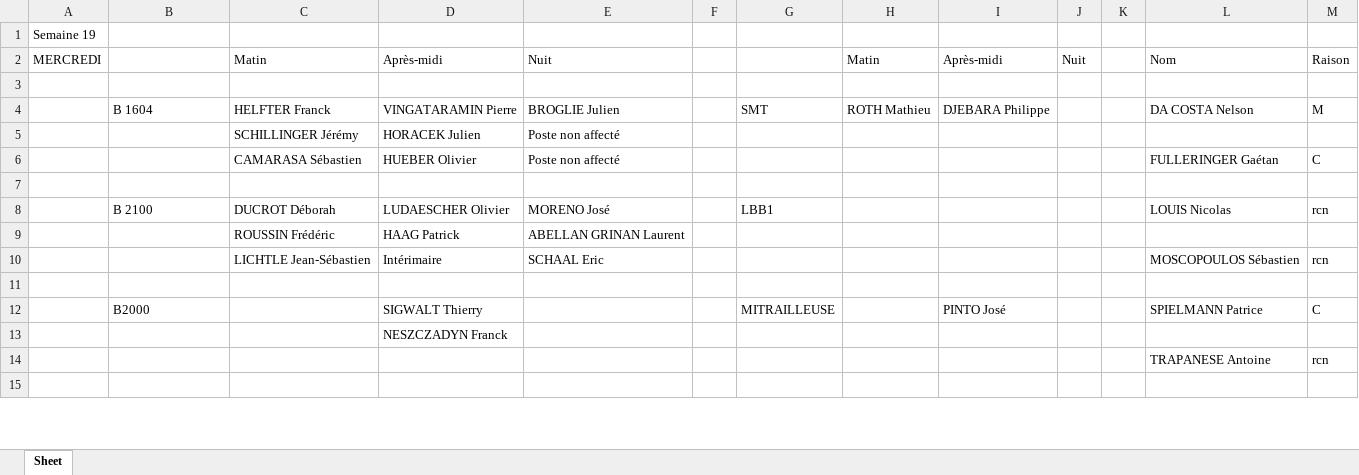
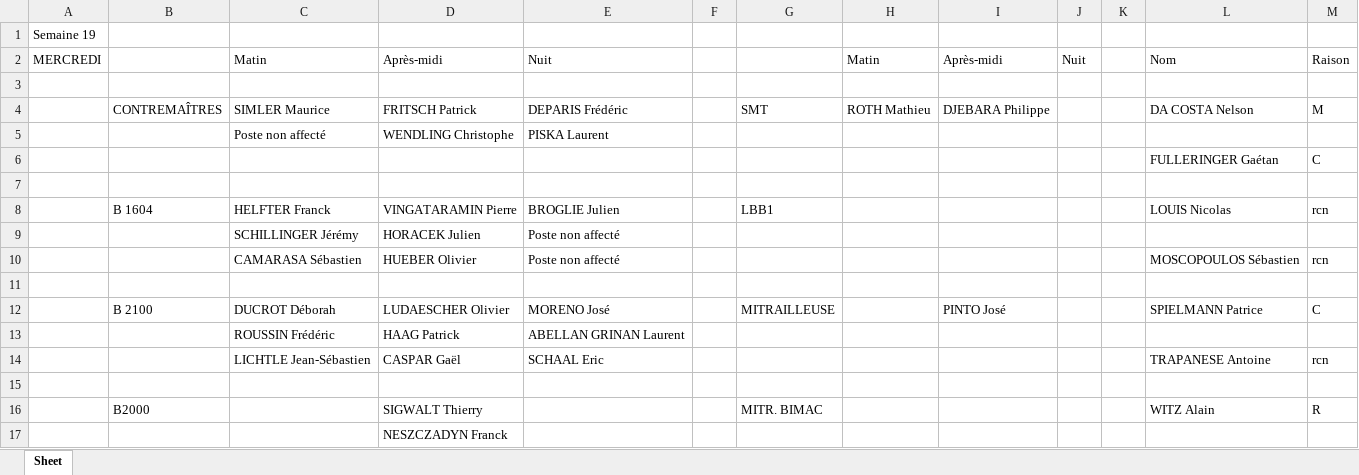
Before and after one commit to TisaneFruitRouge/dssmith-planning, an Excel workbook: planning/static/excel/planning.xlsx, sheet Sheet, drawn as a sheet; only a part is shown; the shorter side is filled out with more unchanged rows; values as stored, in another font and other column widths than the file's, no cell formats; removed rows and columns are numbered as before the commit, all else as after; the diff covers the shown part only; the diff names each change by its address in the sheet, - before the commit and + after, or states it on an @@ line.

Commit message:
petite modif excel + ajout des contremaîtres

```diff
--- a/planning/static/excel/planning.xlsx (sheet Sheet)
+++ b/planning/static/excel/planning.xlsx (sheet Sheet)
-B4: B 1604
+B4: CONTREMAÎTRES
-C4: HELFTER Franck
+C4: SIMLER Maurice
-D4: VINGATARAMIN Pierre
+D4: FRITSCH Patrick
-E4: BROGLIE Julien
+E4: DEPARIS Frédéric
+row 5:  |  | Poste non affecté | WENDLING Christophe | PISKA Laurent
+row 6:  |  |  |  |  |  |  |  |  |  |  | FULLERINGER Gaétan | C
+row 7: (empty)
+row 8:  | B 1604 | HELFTER Franck | VINGATARAMIN Pierre | BROGLIE Julien |  | LBB1 |  |  |  |  | LOUIS Nicolas | rcn
-L10: FULLERINGER Gaétan
+L10: MOSCOPOULOS Sébastien
-M10: C
+M10: rcn
-G12: LBB1
+G12: MITRAILLEUSE
-I12: (empty)
+I12: PINTO José
-L12: LOUIS Nicolas
+L12: SPIELMANN Patrice
-M12: rcn
+M12: C
-D14: Intérimaire
+D14: CASPAR Gaël
-L14: MOSCOPOULOS Sébastien
+L14: TRAPANESE Antoine
-row 12:  | B2000 |  | SIGWALT Thierry |  |  | MITRAILLEUSE |  | PINTO José |  |  | SPIELMANN Patrice | C
+row 16:  | B2000 |  | SIGWALT Thierry |  |  | MITR. BIMAC |  |  |  |  | WITZ Alain | R
-row 14:  |  |  |  |  |  |  |  |  |  |  | TRAPANESE Antoine | rcn
```
Also changed, not shown: 8 added rows, 11 removed rows and 38 edited cells elsewhere in this sheet, cell formats, 3 other files.
